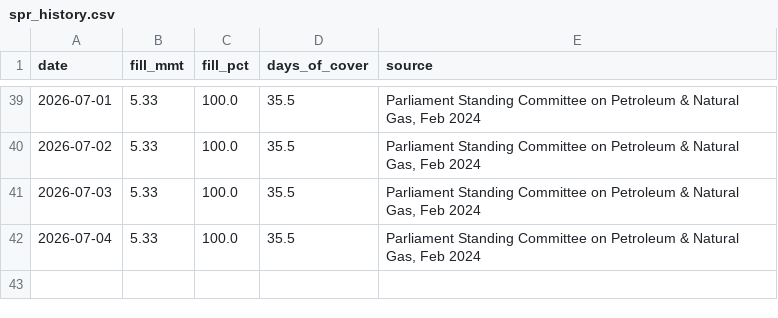
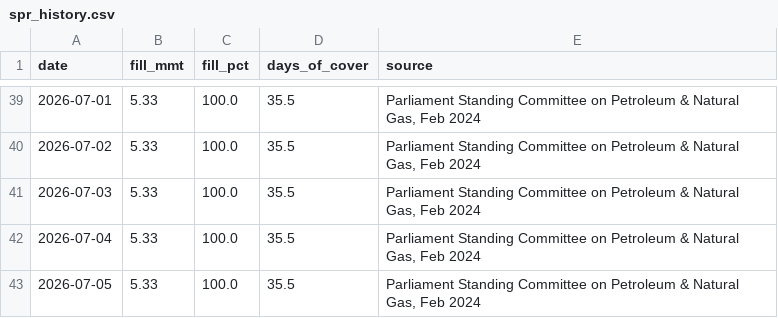
Before and after one commit to ImmadiVenkatesh/india-energy-dashboard, a CSV file: data/spr_history.csv, drawn as a sheet; only a part is shown, gaps mark what is left out.

```diff
--- a/data/spr_history.csv
+++ b/data/spr_history.csv
@@ -42 +42,2 @@ date,fill_mmt,fill_pct,days_of_cover,source
 2026-07-04,5.33,100.0,35.5,"Parliament Standing Committee on Petroleum & Natural Gas, Feb 2024"
+2026-07-05,5.33,100.0,35.5,"Parliament Standing Committee on Petroleum & Natural Gas, Feb 2024"
```
Also changed, not shown: data/crude_benchmarks.csv, data/markets.csv, 7 other files.
